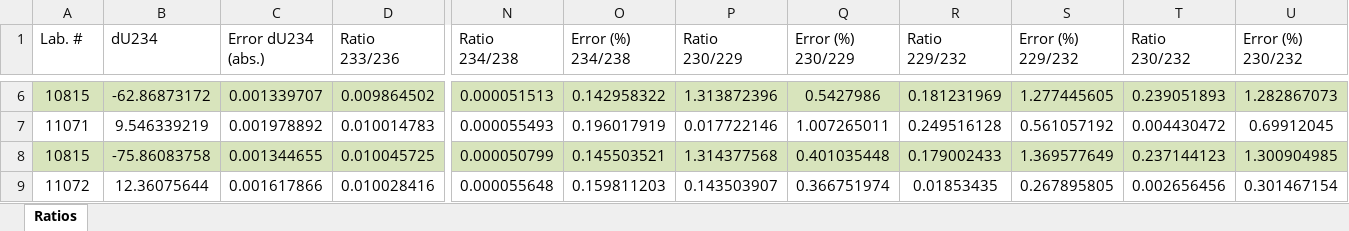
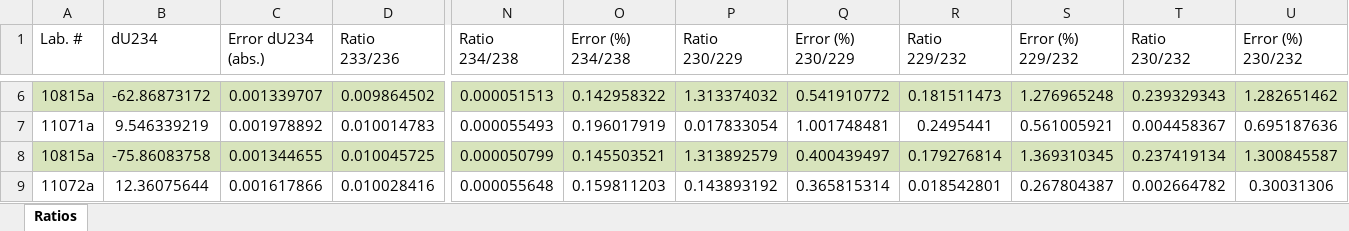
Before and after one commit to zebleck/BachelorGUI, an Excel workbook: data/Yting_260321_20210326-103027/Ratios.xlsx, sheet Ratios, drawn as a sheet; only a part is shown, gaps mark what is left out; values as stored, in another font and other column widths than the file's, no borders; the diff covers the shown part only; the diff names each change by its address in the sheet, - before the commit and + after, or states it on an @@ line.

```diff
--- a/data/Yting_260321_20210326-103027/Ratios.xlsx (sheet Ratios)
+++ b/data/Yting_260321_20210326-103027/Ratios.xlsx (sheet Ratios)
-A6 (Lab. #): 10815
+A6 (Lab. #): 10815a
-P6 (Ratio 230/229): 1.313872396
+P6 (Ratio 230/229): 1.313374032
-Q6 (Error (%) 230/229): 0.5427986
+Q6 (Error (%) 230/229): 0.541910772
-R6 (Ratio 229/232): 0.181231969
+R6 (Ratio 229/232): 0.181511473
-S6 (Error (%) 229/232): 1.277445605
+S6 (Error (%) 229/232): 1.276965248
-T6 (Ratio 230/232): 0.239051893
+T6 (Ratio 230/232): 0.239329343
-U6 (Error (%) 230/232): 1.282867073
+U6 (Error (%) 230/232): 1.282651462
-A7 (Lab. #): 11071
+A7 (Lab. #): 11071a
-P7 (Ratio 230/229): 0.017722146
+P7 (Ratio 230/229): 0.017833054
-Q7 (Error (%) 230/229): 1.007265011
+Q7 (Error (%) 230/229): 1.001748481
-R7 (Ratio 229/232): 0.249516128
+R7 (Ratio 229/232): 0.2495441
-S7 (Error (%) 229/232): 0.561057192
+S7 (Error (%) 229/232): 0.561005921
-T7 (Ratio 230/232): 0.004430472
+T7 (Ratio 230/232): 0.004458367
-U7 (Error (%) 230/232): 0.69912045
+U7 (Error (%) 230/232): 0.695187636
-A8 (Lab. #): 10815
+A8 (Lab. #): 10815a
-P8 (Ratio 230/229): 1.314377568
+P8 (Ratio 230/229): 1.313892579
-Q8 (Error (%) 230/229): 0.401035448
+Q8 (Error (%) 230/229): 0.400439497
-R8 (Ratio 229/232): 0.179002433
+R8 (Ratio 229/232): 0.179276814
-S8 (Error (%) 229/232): 1.369577649
+S8 (Error (%) 229/232): 1.369310345
-T8 (Ratio 230/232): 0.237144123
+T8 (Ratio 230/232): 0.237419134
-U8 (Error (%) 230/232): 1.300904985
+U8 (Error (%) 230/232): 1.300845587
-A9 (Lab. #): 11072
+A9 (Lab. #): 11072a
-P9 (Ratio 230/229): 0.143503907
+P9 (Ratio 230/229): 0.143893192
-Q9 (Error (%) 230/229): 0.366751974
+Q9 (Error (%) 230/229): 0.365815314
-R9 (Ratio 229/232): 0.01853435
+R9 (Ratio 229/232): 0.018542801
-S9 (Error (%) 229/232): 0.267895805
+S9 (Error (%) 229/232): 0.267804387
-T9 (Ratio 230/232): 0.002656456
+T9 (Ratio 230/232): 0.002664782
-U9 (Error (%) 230/232): 0.301467154
+U9 (Error (%) 230/232): 0.30031306
```
Also changed, not shown: 49 edited cells elsewhere in this sheet, data/SPA52/PrBlank.xlsx, data/SPA52/Ratios.xlsx, 55 other files.
